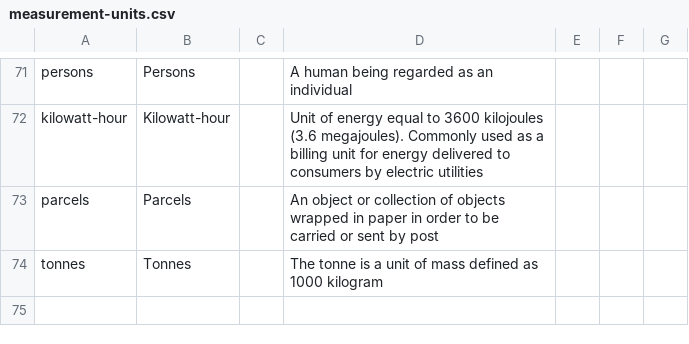
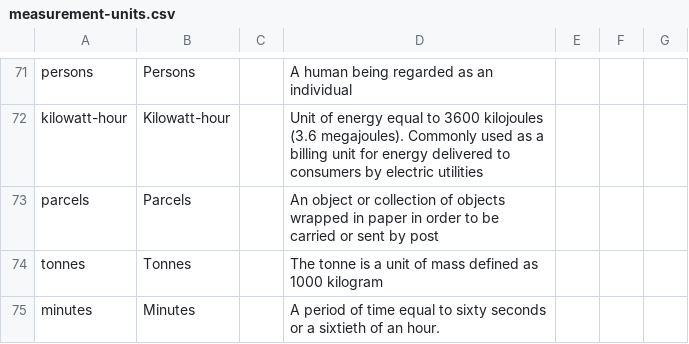
Before and after one commit to GSS-Cogs/ref_common, a CSV file: codelists/measurement-units.csv, drawn as a sheet; only a part is shown, gaps mark what is left out.

Commit message:
Adding travel-time and minutes

```diff
--- a/codelists/measurement-units.csv
+++ b/codelists/measurement-units.csv
@@ -74 +74,2 @@ parcels,Parcels,,"An object or collection of objects wrapped in paper in order t
 tonnes,Tonnes,,"The tonne is a unit of mass defined as 1000 kilogram",,,
+minutes,Minutes,,"A period of time equal to sixty seconds or a sixtieth of an hour.",,,
```
Also changed, not shown: measures.csv.
